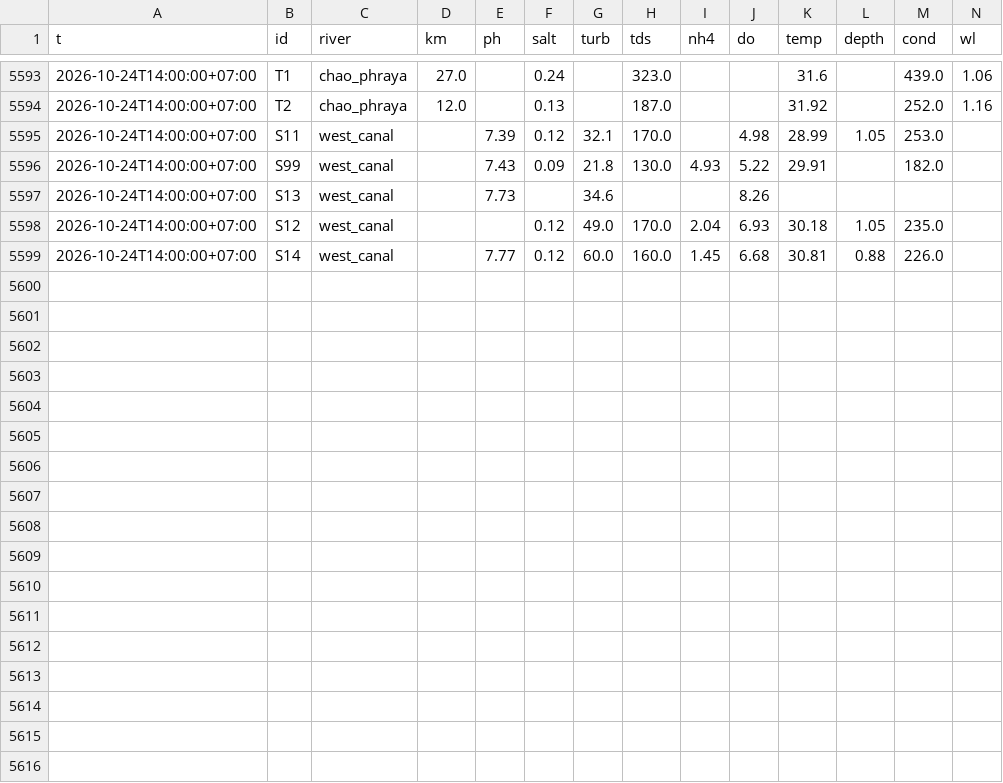
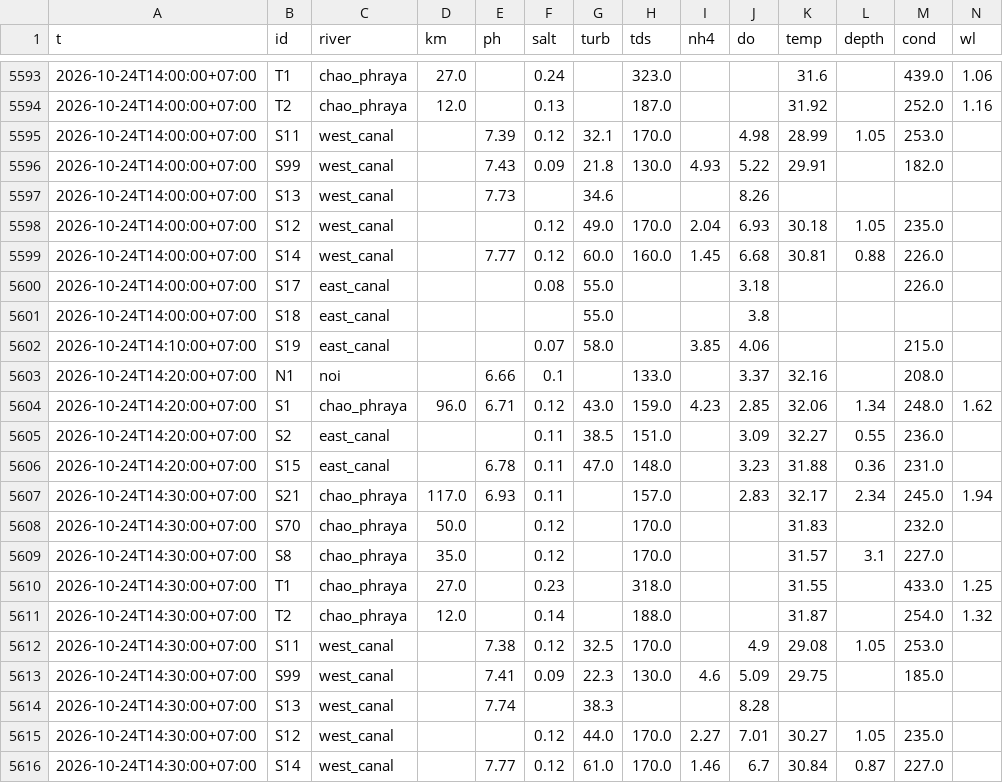
Before and after one commit to dc18sagittariuz/mwa-ec-map, a CSV file: data/history/raw/2026-10.csv, drawn as a sheet; only a part is shown, gaps mark what is left out.

```diff
--- a/data/history/raw/2026-10.csv
+++ b/data/history/raw/2026-10.csv
@@ -5599 +5599,18 @@ t,id,river,km,ph,salt,turb,tds,nh4,do,temp,depth,cond,wl
 2026-10-24T14:00:00+07:00,S14,west_canal,,7.77,0.12,60.0,160.0,1.45,6.68,30.81,0.88,226.0,
+2026-10-24T14:00:00+07:00,S17,east_canal,,,0.08,55.0,,,3.18,,,226.0,
+2026-10-24T14:00:00+07:00,S18,east_canal,,,,55.0,,,3.8,,,,
+2026-10-24T14:10:00+07:00,S19,east_canal,,,0.07,58.0,,3.85,4.06,,,215.0,
+2026-10-24T14:20:00+07:00,N1,noi,,6.66,0.1,,133.0,,3.37,32.16,,208.0,
+2026-10-24T14:20:00+07:00,S1,chao_phraya,96.0,6.71,0.12,43.0,159.0,4.23,2.85,32.06,1.34,248.0,1.62
+2026-10-24T14:20:00+07:00,S2,east_canal,,,0.11,38.5,151.0,,3.09,32.27,0.55,236.0,
+2026-10-24T14:20:00+07:00,S15,east_canal,,6.78,0.11,47.0,148.0,,3.23,31.88,0.36,231.0,
+2026-10-24T14:30:00+07:00,S21,chao_phraya,117.0,6.93,0.11,,157.0,,2.83,32.17,2.34,245.0,1.94
+2026-10-24T14:30:00+07:00,S70,chao_phraya,50.0,,0.12,,170.0,,,31.83,,232.0,
+2026-10-24T14:30:00+07:00,S8,chao_phraya,35.0,,0.12,,170.0,,,31.57,3.1,227.0,
+2026-10-24T14:30:00+07:00,T1,chao_phraya,27.0,,0.23,,318.0,,,31.55,,433.0,1.25
+2026-10-24T14:30:00+07:00,T2,chao_phraya,12.0,,0.14,,188.0,,,31.87,,254.0,1.32
+2026-10-24T14:30:00+07:00,S11,west_canal,,7.38,0.12,32.5,170.0,,4.9,29.08,1.05,253.0,
+2026-10-24T14:30:00+07:00,S99,west_canal,,7.41,0.09,22.3,130.0,4.6,5.09,29.75,,185.0,
+2026-10-24T14:30:00+07:00,S13,west_canal,,7.74,,38.3,,,8.28,,,,
+2026-10-24T14:30:00+07:00,S12,west_canal,,,0.12,44.0,170.0,2.27,7.01,30.27,1.05,235.0,
+2026-10-24T14:30:00+07:00,S14,west_canal,,7.77,0.12,61.0,170.0,1.46,6.7,30.84,0.87,227.0,
```
Also changed, not shown: 3 other files.
